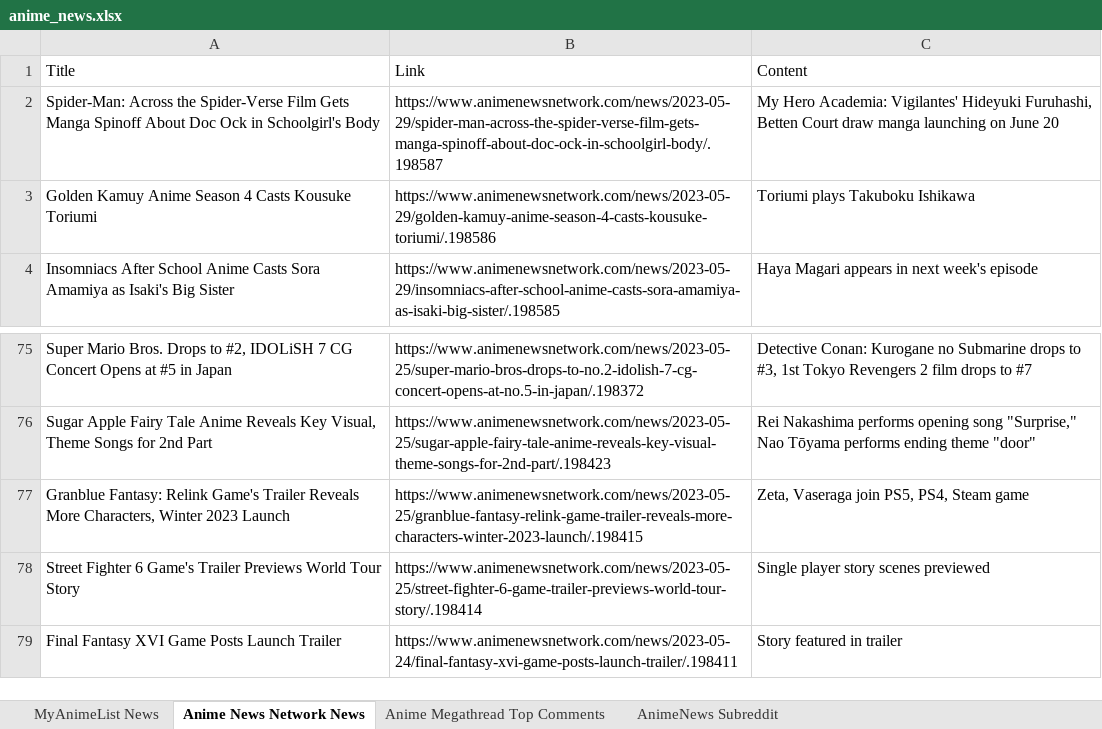
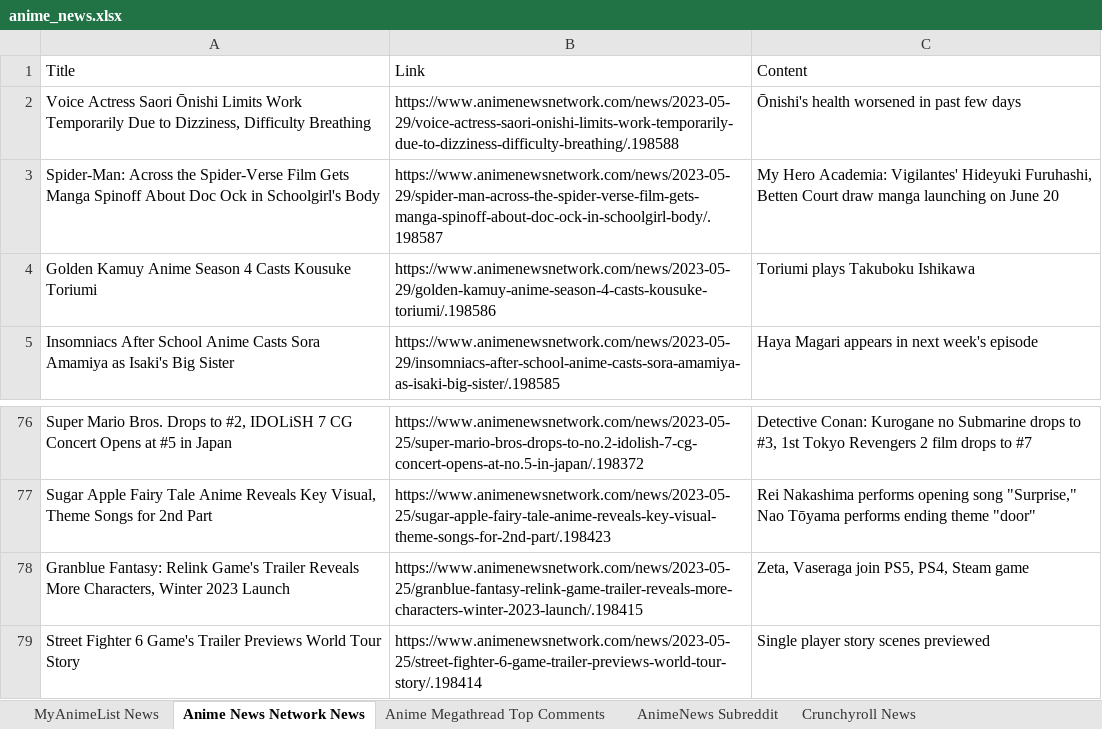
Before and after one commit to MinervaArgus/AnimeNewsScraper, an Excel workbook: anime_news.xlsx, sheet Anime News Network News, drawn as a sheet; only a part is shown, gaps mark what is left out; values as stored, in another font and other column widths than the file's, no borders; removed rows and columns are numbered as before the commit, all else as after; the diff names each change by its address in the sheet, - before the commit and + after, or states it on an @@ line.

```diff
--- a/anime_news.xlsx (sheet Anime News Network News)
+++ b/anime_news.xlsx (sheet Anime News Network News)
+sheet tab: Crunchyroll News
+row 2: Voice Actress Saori Ōnishi Limits Work Temporarily Due to Dizziness, Difficulty Breathing | https://www.animenewsnetwork.com/news/2023-05-29/voice-actress-saori-onishi-limits-work-temporarily-due-to-dizziness-difficulty-breathing/.198588 | Ōnishi's health worsened in past few days
-row 79: Final Fantasy XVI Game Posts Launch Trailer | https://www.animenewsnetwork.com/news/2023-05-24/final-fantasy-xvi-game-posts-launch-trailer/.198411 | Story featured in trailer
```
Also changed, not shown: sheet AnimeNews Subreddit, 6 other files.
